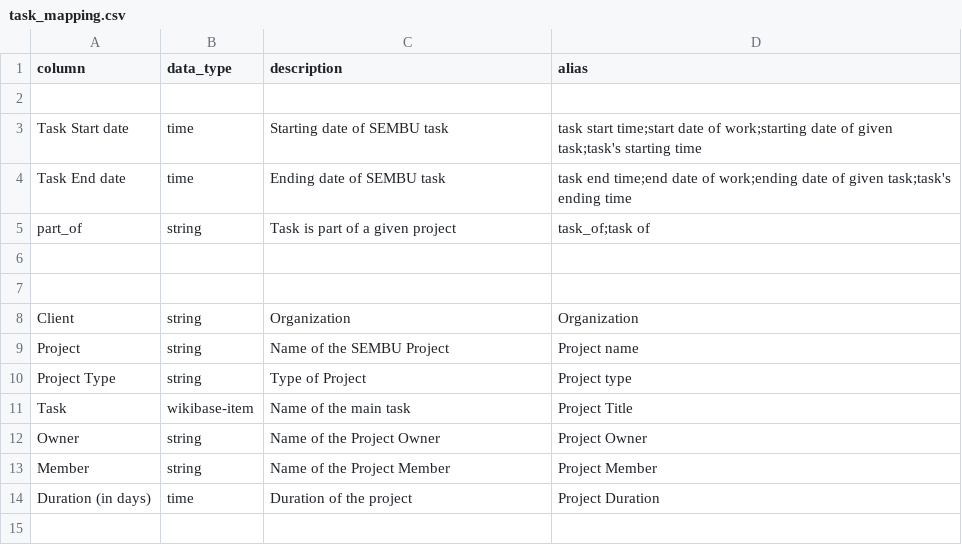
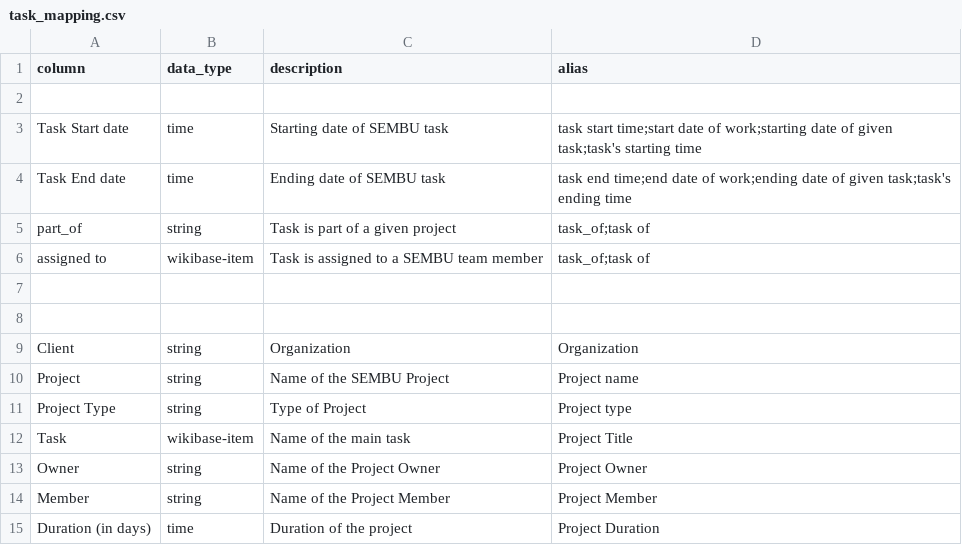
Before and after one commit to mohammadzainabbas/wikibase-nttdata, a CSV file: data/task_mapping.csv, drawn as a sheet; the diff names each change by its address in the sheet, - before the commit and + after, or states it on an @@ line.

Commit message:
Minor changes

```diff
--- a/data/task_mapping.csv
+++ b/data/task_mapping.csv
+row 6: assigned to | wikibase-item | Task is assigned to a SEMBU team member | task_of;task of
```
